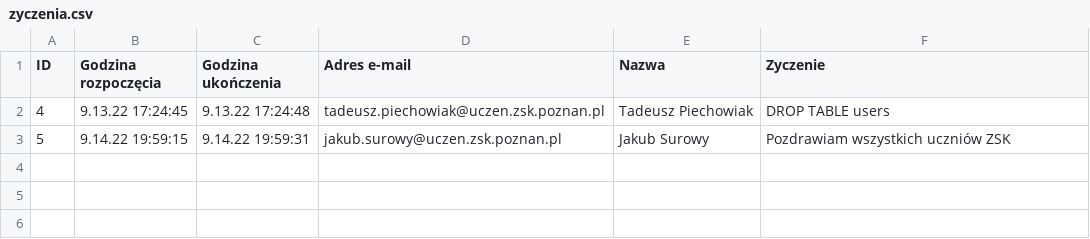
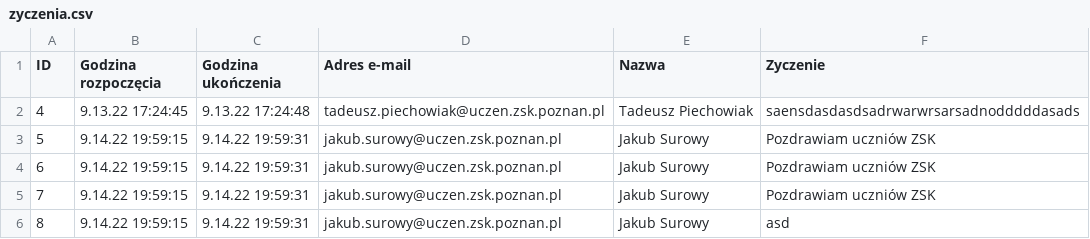
Before and after one commit to zsk-poznan/zsk-zyczenia, a CSV file: data/zyczenia.csv, drawn as a sheet.

```diff
--- a/data/zyczenia.csv
+++ b/data/zyczenia.csv
@@ -1,3 +1,6 @@
 ID;Godzina rozpoczęcia;Godzina ukończenia;Adres e-mail;Nazwa;Zyczenie
-4;9.13.22 17:24:45;9.13.22 17:24:48;tadeusz.piechowiak@uczen.zsk.poznan.pl;Tadeusz Piechowiak;DROP TABLE users
-5;9.14.22 19:59:15;9.14.22 19:59:31;jakub.surowy@uczen.zsk.poznan.pl;Jakub Surowy;Pozdrawiam wszystkich uczniów ZSK
+4;9.13.22 17:24:45;9.13.22 17:24:48;tadeusz.piechowiak@uczen.zsk.poznan.pl;Tadeusz Piechowiak;saensdasdasdsadrwarwrsarsadnodddddasads
+5;9.14.22 19:59:15;9.14.22 19:59:31;jakub.surowy@uczen.zsk.poznan.pl;Jakub Surowy;Pozdrawiam uczniów ZSK
+6;9.14.22 19:59:15;9.14.22 19:59:31;jakub.surowy@uczen.zsk.poznan.pl;Jakub Surowy;Pozdrawiam uczniów ZSK
+7;9.14.22 19:59:15;9.14.22 19:59:31;jakub.surowy@uczen.zsk.poznan.pl;Jakub Surowy;Pozdrawiam uczniów ZSK
+8;9.14.22 19:59:15;9.14.22 19:59:31;jakub.surowy@uczen.zsk.poznan.pl;Jakub Surowy;asd
```
Also changed, not shown: 3 other files.
